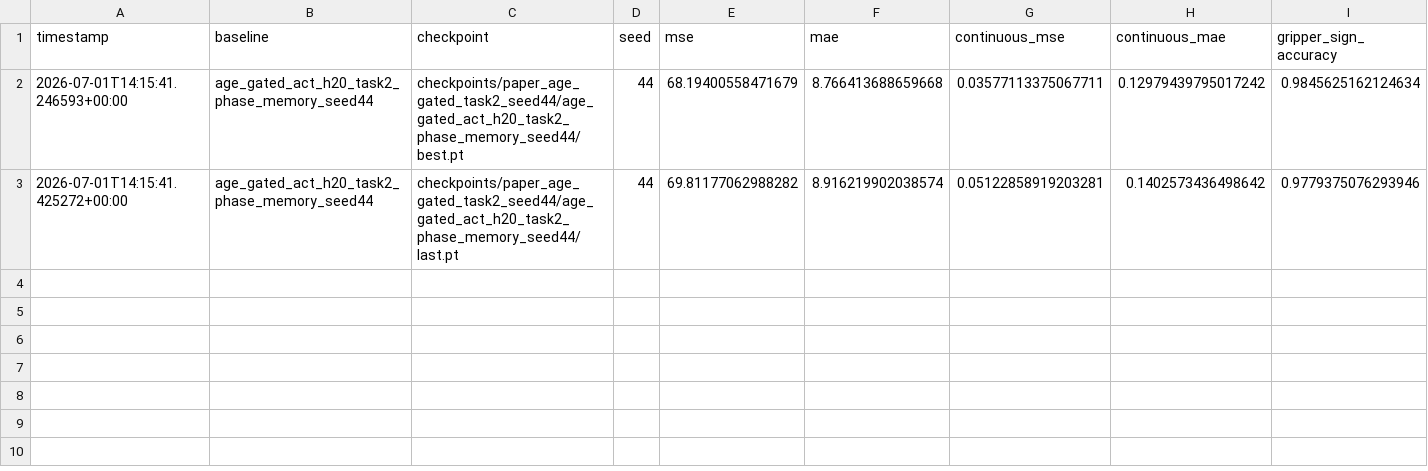
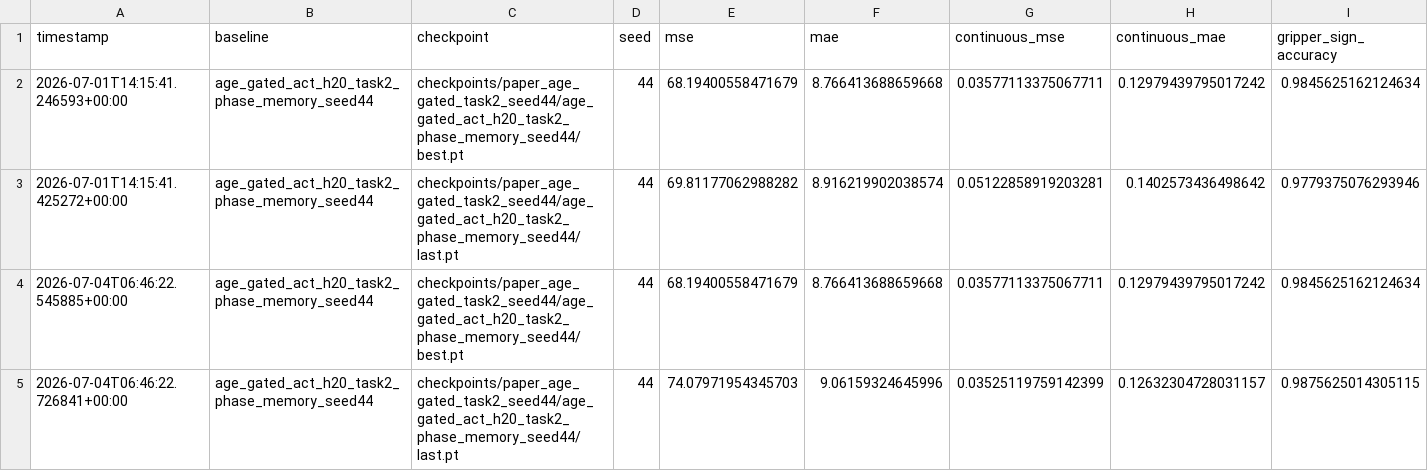
Before and after one commit to Alcatraz2141/vla-temporal-compression-baseline, a CSV file: results/paper_baselines_age_gated_task2_seed44.csv, drawn as a sheet; only a part is shown; rows hold the shown columns only; the diff names each change by its address in the sheet, - before the commit and + after, or states it on an @@ line.

```diff
--- a/results/paper_baselines_age_gated_task2_seed44.csv
+++ b/results/paper_baselines_age_gated_task2_seed44.csv
+row 4: 2026-07-04T06:46:22.545885+00:00 | age_gated_act_h20_task2_phase_memory_seed44 | checkpoints/paper_age_gated_task2_seed44/age_gated_act_h20_task2_phase_memory_seed44/best.pt | 44 | 68.19400558471679 | 8.766413688659668 | 0.03577113375067711 | 0.12979439795017242 | 0.9845625162124634
+row 5: 2026-07-04T06:46:22.726841+00:00 | age_gated_act_h20_task2_phase_memory_seed44 | checkpoints/paper_age_gated_task2_seed44/age_gated_act_h20_task2_phase_memory_seed44/last.pt | 44 | 74.07971954345703 | 9.06159324645996 | 0.03525119759142399 | 0.12632304728031157 | 0.9875625014305115
```
Also changed, not shown: 51 other files.
